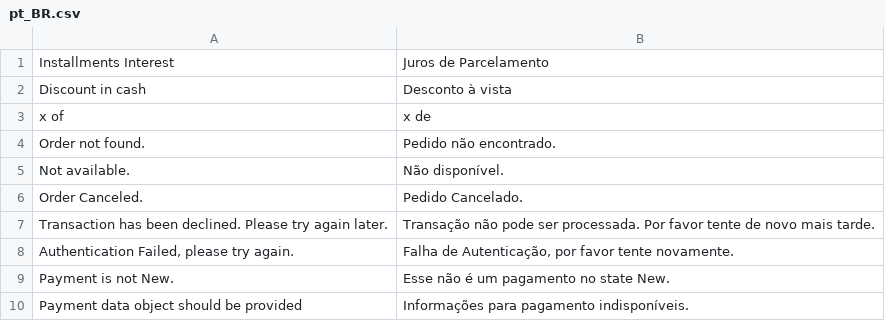
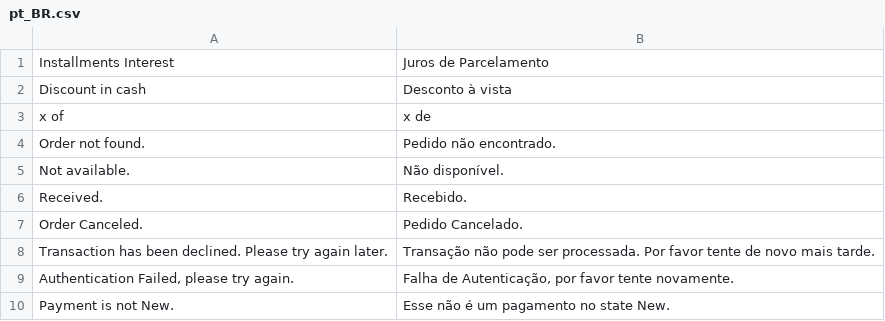
Before and after one commit to Getnet-Brasil/payment-magento, a CSV file: i18n/pt_BR.csv, drawn as a sheet; only a part is shown; the shorter side is filled out with more unchanged rows.

```diff
--- a/i18n/pt_BR.csv
+++ b/i18n/pt_BR.csv
@@ -5,2 +5,3 @@
 "Not available.","Não disponível."
+"Received.","Recebido."
 "Order Canceled.","Pedido Cancelado."
```
Also changed, not shown: i18n/en_US.csv, 4 other files.
